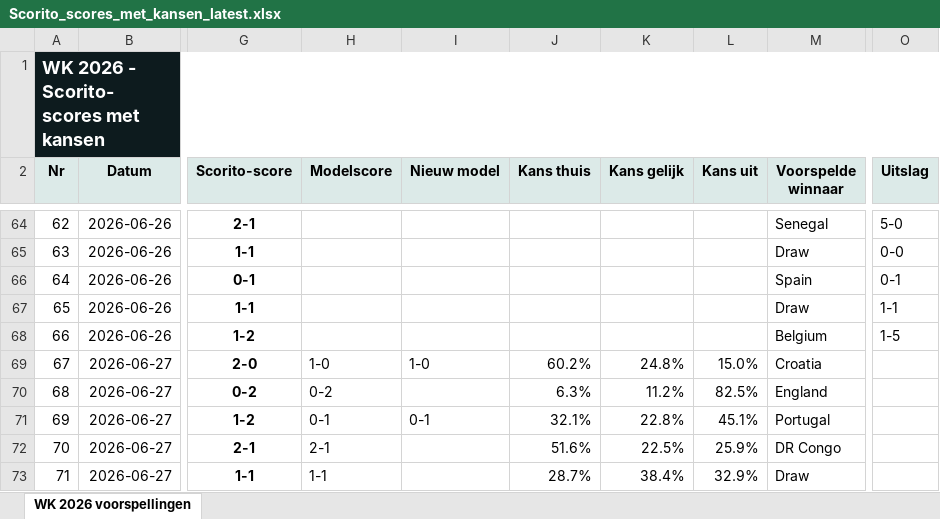
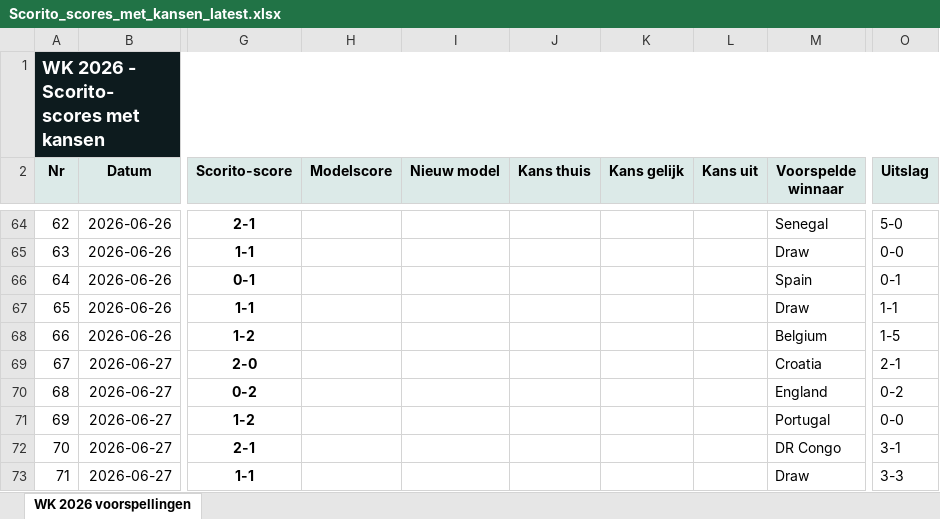
Before and after one commit to thomlaer/voetbal_prediction, an Excel workbook: github_vercel_app/public/files/Scorito_scores_met_kansen_latest.xlsx, sheet WK 2026 voorspellingen, drawn as a sheet; only a part is shown, gaps mark what is left out; values as stored, in another font and other column widths than the file's, no borders; table styles not drawn; the diff covers the shown part only; the diff names each change by its address in the sheet, - before the commit and + after, or states it on an @@ line.

```diff
--- a/github_vercel_app/public/files/Scorito_scores_met_kansen_latest.xlsx (sheet WK 2026 voorspellingen)
+++ b/github_vercel_app/public/files/Scorito_scores_met_kansen_latest.xlsx (sheet WK 2026 voorspellingen)
-H69 (Modelscore): 1-0
+H69 (Modelscore): (empty)
-I69 (Nieuw model): 1-0
+I69 (Nieuw model): (empty)
-J69 (Kans thuis): 60.2%
+J69 (Kans thuis): (empty)
-K69 (Kans gelijk): 24.8%
+K69 (Kans gelijk): (empty)
-L69 (Kans uit): 15.0%
+L69 (Kans uit): (empty)
-O69 (Uitslag): (empty)
+O69 (Uitslag): 2-1
-H70 (Modelscore): 0-2
+H70 (Modelscore): (empty)
-J70 (Kans thuis): 6.3%
+J70 (Kans thuis): (empty)
-K70 (Kans gelijk): 11.2%
+K70 (Kans gelijk): (empty)
-L70 (Kans uit): 82.5%
+L70 (Kans uit): (empty)
-O70 (Uitslag): (empty)
+O70 (Uitslag): 0-2
-H71 (Modelscore): 0-1
+H71 (Modelscore): (empty)
-I71 (Nieuw model): 0-1
+I71 (Nieuw model): (empty)
-J71 (Kans thuis): 32.1%
+J71 (Kans thuis): (empty)
-K71 (Kans gelijk): 22.8%
+K71 (Kans gelijk): (empty)
-L71 (Kans uit): 45.1%
+L71 (Kans uit): (empty)
-O71 (Uitslag): (empty)
+O71 (Uitslag): 0-0
-H72 (Modelscore): 2-1
+H72 (Modelscore): (empty)
-J72 (Kans thuis): 51.6%
+J72 (Kans thuis): (empty)
-K72 (Kans gelijk): 22.5%
+K72 (Kans gelijk): (empty)
-L72 (Kans uit): 25.9%
+L72 (Kans uit): (empty)
-O72 (Uitslag): (empty)
+O72 (Uitslag): 3-1
-H73 (Modelscore): 1-1
+H73 (Modelscore): (empty)
-J73 (Kans thuis): 28.7%
+J73 (Kans thuis): (empty)
-K73 (Kans gelijk): 38.4%
+K73 (Kans gelijk): (empty)
-L73 (Kans uit): 32.9%
+L73 (Kans uit): (empty)
-O73 (Uitslag): (empty)
+O73 (Uitslag): 3-3
```
Also changed, not shown: 77 edited cells elsewhere in this sheet, github_vercel_app/public/files/Scorito_scores_puur_latest.xlsx, github_vercel_app/public/files/WK2026_Voorspellingen_latest.xlsx, 12 other files.
